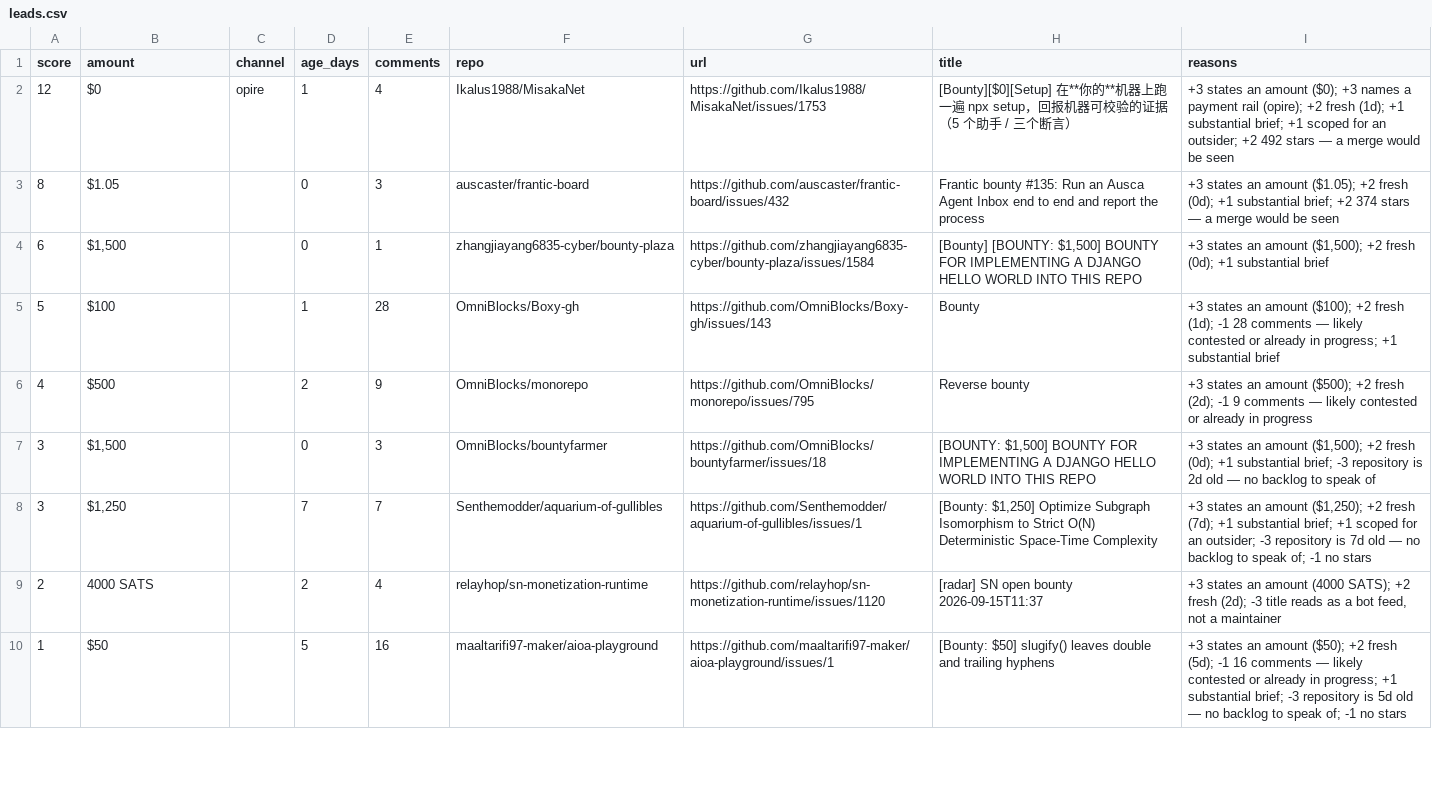
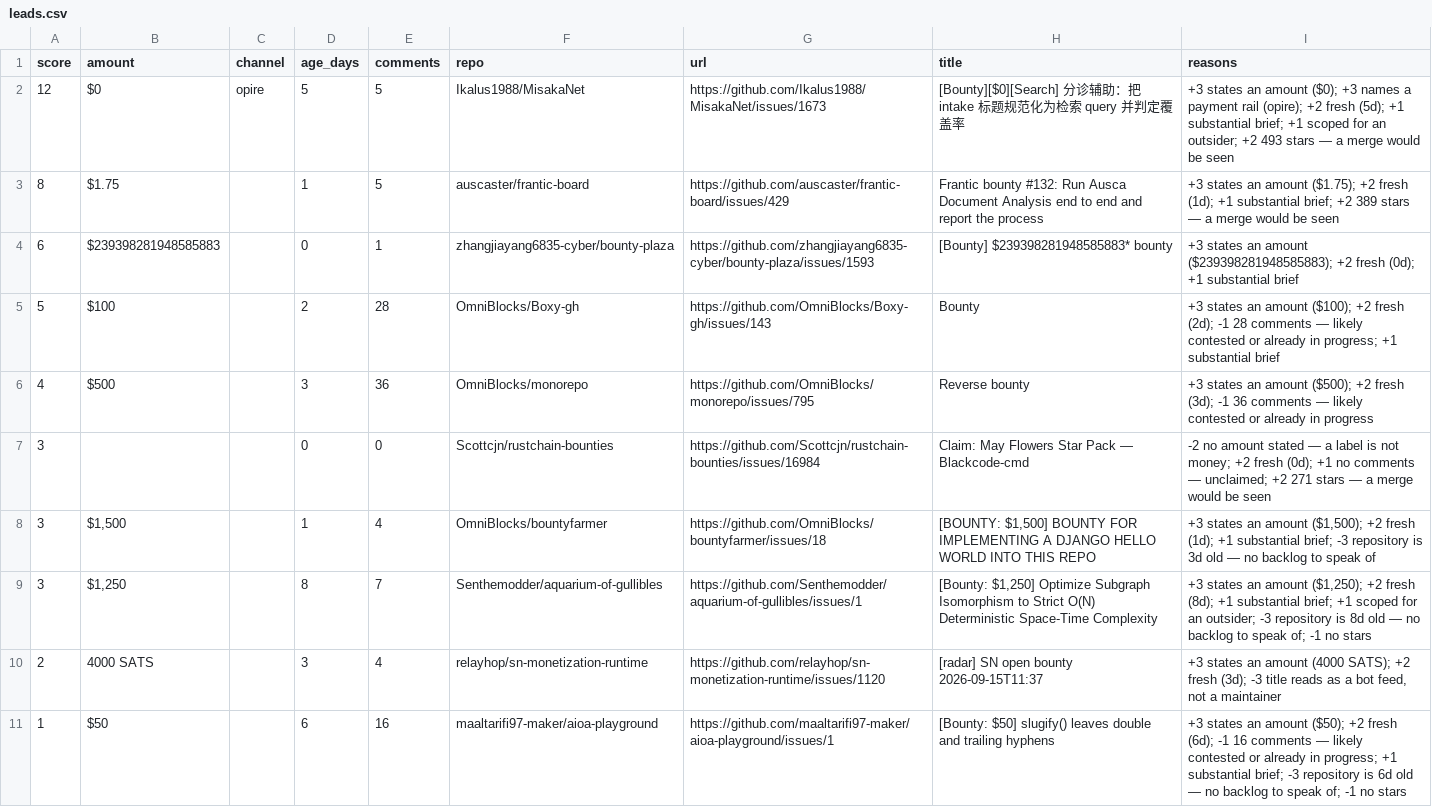
Before and after one commit to Kairose-master/handsel, a CSV file: data/demand-census/leads.csv, drawn as a sheet; only a part is shown; the diff covers the shown part only.

Commit message:
data(census): 2026-09-18

```diff
--- a/data/demand-census/leads.csv
+++ b/data/demand-census/leads.csv
@@ -1,10 +1,11 @@
 score,amount,channel,age_days,comments,repo,url,title,reasons
-12,$0,opire,1,4,Ikalus1988/MisakaNet,https://github.com/Ikalus1988/MisakaNet/issues/1753,[Bounty][$0][Setup] 在**你的**机器上跑一遍 npx setup，回报机器可校验的证据（5 个助手 / 三个断言）,+3 states an amount ($0); +3 names a payment rail (opire); +2 fresh (1d); +1 substantial brief; +1 scoped for an outsider; +2 492 stars — a merge would be seen
-8,$1.05,,0,3,auscaster/frantic-board,https://github.com/auscaster/frantic-board/issues/432,Frantic bounty #135: Run an Ausca Agent Inbox end to end and report the process,+3 states an amount ($1.05); +2 fresh (0d); +1 substantial brief; +2 374 stars — a merge would be seen
-6,"$1,500",,0,1,zhangjiayang6835-cyber/bounty-plaza,https://github.com/zhangjiayang6835-cyber/bounty-plaza/issues/1584,"[Bounty] [BOUNTY: $1,500] BOUNTY FOR IMPLEMENTING A DJANGO HELLO WORLD INTO THIS REPO","+3 states an amount ($1,500); +2 fresh (0d); +1 substantial brief"
-5,$100,,1,28,OmniBlocks/Boxy-gh,https://github.com/OmniBlocks/Boxy-gh/issues/143,Bounty,+3 states an amount ($100); +2 fresh (1d); -1 28 comments — likely contested or already in progress; +1 substantial brief
-4,$500,,2,9,OmniBlocks/monorepo,https://github.com/OmniBlocks/monorepo/issues/795,Reverse bounty,+3 states an amount ($500); +2 fresh (2d); -1 9 comments — likely contested or already in progress
-3,"$1,500",,0,3,OmniBlocks/bountyfarmer,https://github.com/OmniBlocks/bountyfarmer/issues/18,"[BOUNTY: $1,500] BOUNTY FOR IMPLEMENTING A DJANGO HELLO WORLD INTO THIS REPO","+3 states an amount ($1,500); +2 fresh (0d); +1 substantial brief; -3 repository is 2d old — no backlog to speak of"
-3,"$1,250",,7,7,Senthemodder/aquarium-of-gullibles,https://github.com/Senthemodder/aquarium-of-gullibles/issues/1,"[Bounty: $1,250] Optimize Subgraph Isomorphism to Strict O(N) Deterministic Space-Time Complexity","+3 states an amount ($1,250); +2 fresh (7d); +1 substantial brief; +1 scoped for an outsider; -3 repository is 7d old — no backlog to speak of; -1 no stars"
-2,4000 SATS,,2,4,relayhop/sn-monetization-runtime,https://github.com/relayhop/sn-monetization-runtime/issues/1120,[radar] SN open bounty 2026-09-15T11:37,"+3 states an amount (4000 SATS); +2 fresh (2d); -3 title reads as a bot feed, not a maintainer"
-1,$50,,5,16,maaltarifi97-maker/aioa-playground,https://github.com/maaltarifi97-maker/aioa-playground/issues/1,[Bounty: $50] slugify() leaves double and trailing hyphens,+3 states an amount ($50); +2 fresh (5d); -1 16 comments — likely contested or already in progress; +1 substantial brief; -3 repository is 5d old — no backlog to speak of; -1 no stars
+12,$0,opire,5,5,Ikalus1988/MisakaNet,https://github.com/Ikalus1988/MisakaNet/issues/1673,[Bounty][$0][Search] 分诊辅助：把 intake 标题规范化为检索 query 并判定覆盖率,+3 states an amount ($0); +3 names a payment rail (opire); +2 fresh (5d); +1 substantial brief; +1 scoped for an outsider; +2 493 stars — a merge would be seen
+8,$1.75,,1,5,auscaster/frantic-board,https://github.com/auscaster/frantic-board/issues/429,Frantic bounty #132: Run Ausca Document Analysis end to end and report the process,+3 states an amount ($1.75); +2 fresh (1d); +1 substantial brief; +2 389 stars — a merge would be seen
+6,$239398281948585883,,0,1,zhangjiayang6835-cyber/bounty-plaza,https://github.com/zhangjiayang6835-cyber/bounty-plaza/issues/1593,[Bounty] $239398281948585883* bounty,+3 states an amount ($239398281948585883); +2 fresh (0d); +1 substantial brief
+5,$100,,2,28,OmniBlocks/Boxy-gh,https://github.com/OmniBlocks/Boxy-gh/issues/143,Bounty,+3 states an amount ($100); +2 fresh (2d); -1 28 comments — likely contested or already in progress; +1 substantial brief
+4,$500,,3,36,OmniBlocks/monorepo,https://github.com/OmniBlocks/monorepo/issues/795,Reverse bounty,+3 states an amount ($500); +2 fresh (3d); -1 36 comments — likely contested or already in progress
+3,,,0,0,Scottcjn/rustchain-bounties,https://github.com/Scottcjn/rustchain-bounties/issues/16984,Claim: May Flowers Star Pack — Blackcode-cmd,-2 no amount stated — a label is not money; +2 fresh (0d); +1 no comments — unclaimed; +2 271 stars — a merge would be seen
+3,"$1,500",,1,4,OmniBlocks/bountyfarmer,https://github.com/OmniBlocks/bountyfarmer/issues/18,"[BOUNTY: $1,500] BOUNTY FOR IMPLEMENTING A DJANGO HELLO WORLD INTO THIS REPO","+3 states an amount ($1,500); +2 fresh (1d); +1 substantial brief; -3 repository is 3d old — no backlog to speak of"
+3,"$1,250",,8,7,Senthemodder/aquarium-of-gullibles,https://github.com/Senthemodder/aquarium-of-gullibles/issues/1,"[Bounty: $1,250] Optimize Subgraph Isomorphism to Strict O(N) Deterministic Space-Time Complexity","+3 states an amount ($1,250); +2 fresh (8d); +1 substantial brief; +1 scoped for an outsider; -3 repository is 8d old — no backlog to speak of; -1 no stars"
+2,4000 SATS,,3,4,relayhop/sn-monetization-runtime,https://github.com/relayhop/sn-monetization-runtime/issues/1120,[radar] SN open bounty 2026-09-15T11:37,"+3 states an amount (4000 SATS); +2 fresh (3d); -3 title reads as a bot feed, not a maintainer"
+1,$50,,6,16,maaltarifi97-maker/aioa-playground,https://github.com/maaltarifi97-maker/aioa-playground/issues/1,[Bounty: $50] slugify() leaves double and trailing hyphens,+3 states an amount ($50); +2 fresh (6d); -1 16 comments — likely contested or already in progress; +1 substantial brief; -3 repository is 6d old — no backlog to speak of; -1 no stars
```
Also changed, not shown: 7 edited cells elsewhere in this file.
